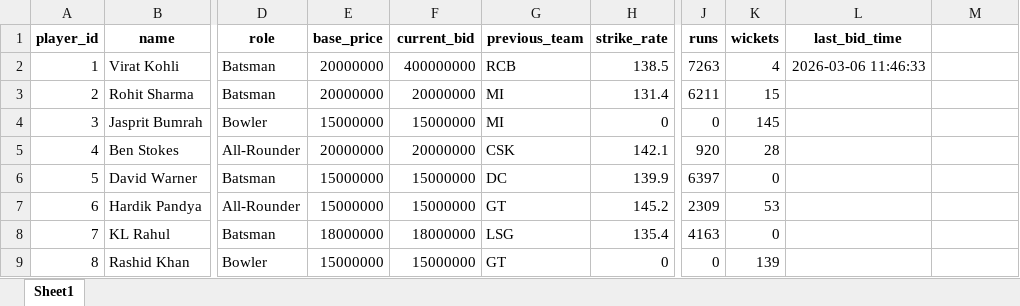
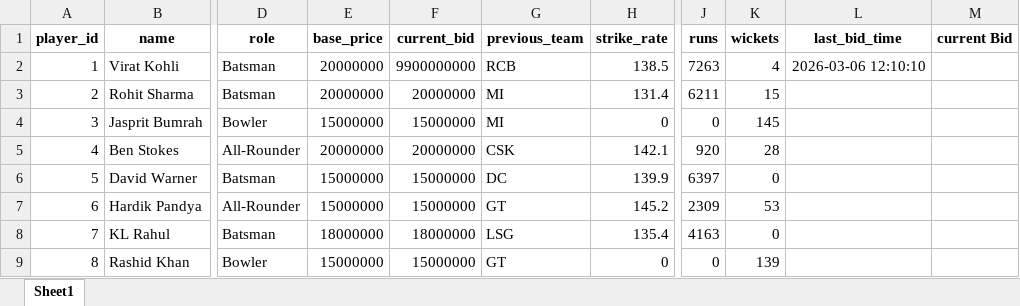
Before and after one commit to MeE0001/ipl, an Excel workbook: players.xlsx, sheet Sheet1, drawn as a sheet; only a part is shown, gaps mark what is left out; values as stored, in another font and other column widths than the file's, no borders; the diff names each change by its address in the sheet, - before the commit and + after, or states it on an @@ line.

```diff
--- a/players.xlsx (sheet Sheet1)
+++ b/players.xlsx (sheet Sheet1)
-M1: (empty)
+M1: current Bid
-F2 (current_bid): 400000000
+F2 (current_bid): 9900000000
-L2 (last_bid_time): 2026-03-06 11:46:33
+L2 (last_bid_time): 2026-03-06 12:10:10
```
Also changed, not shown: 10 other files.
